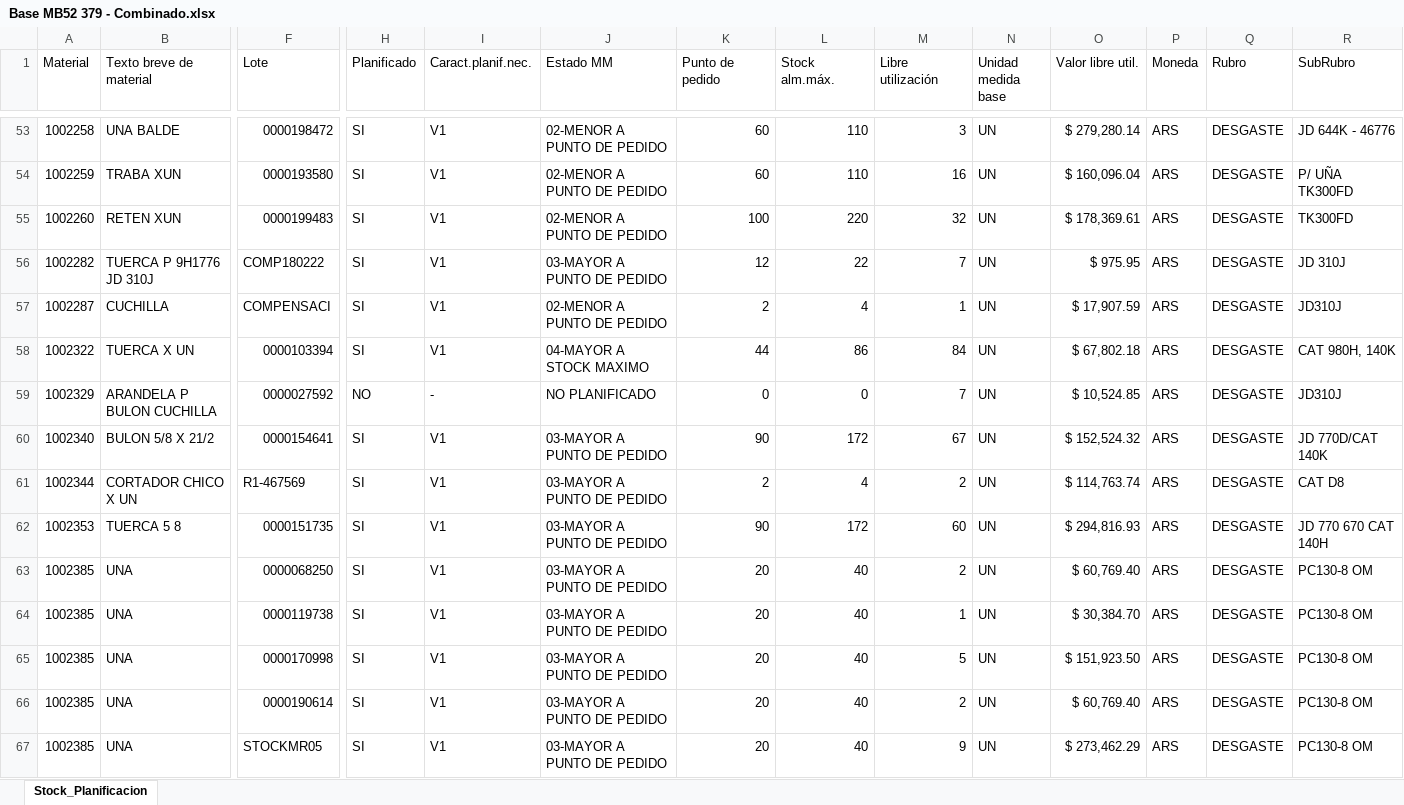
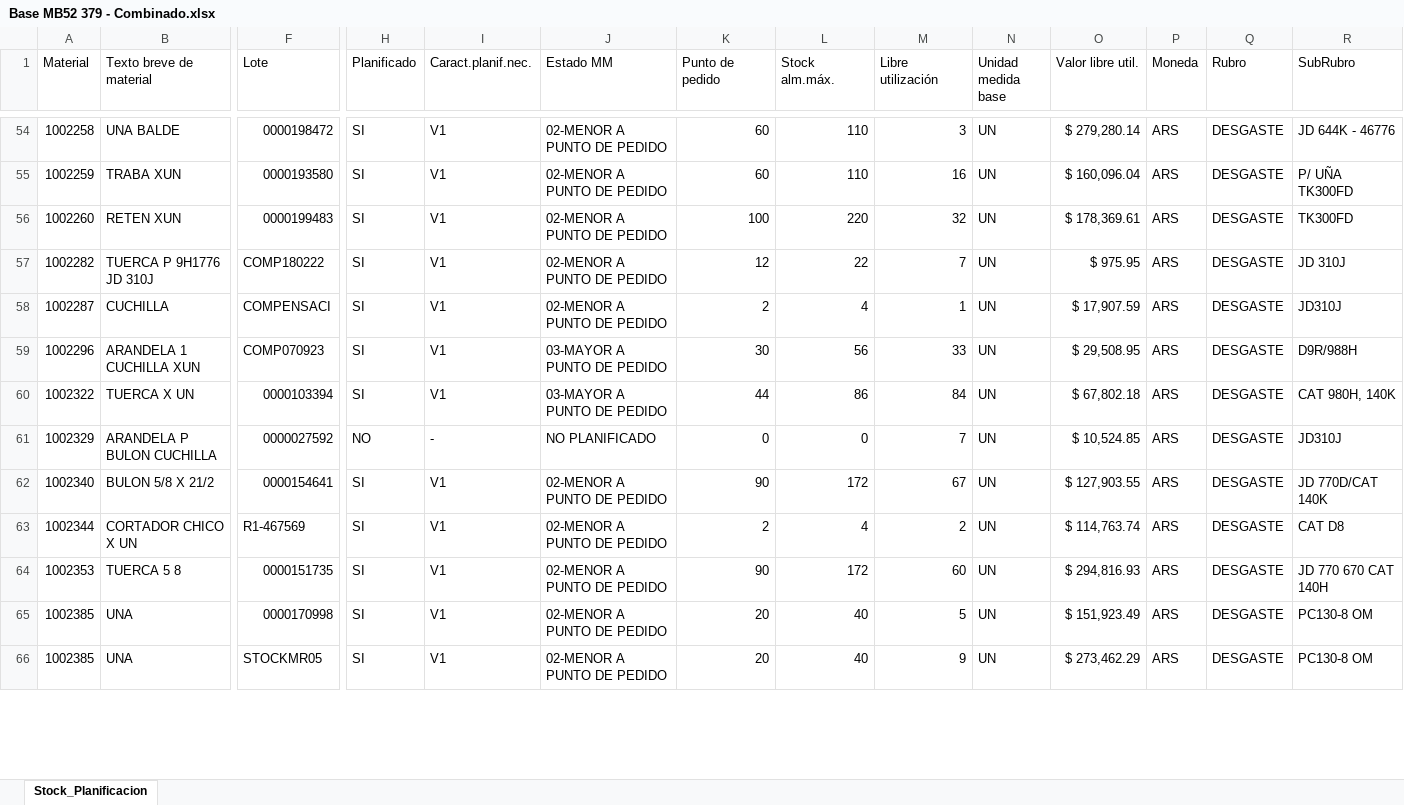
Before and after one commit to Abastecimiento-milicic/abast-milicic.github.io, an Excel workbook: data/Almacen MB52/Combinados/Base MB52 379 - Combinado.xlsx, sheet Stock_Planificacion, drawn as a sheet; only a part is shown, gaps mark what is left out; values as stored, in another font and other column widths than the file's, no cell formats; removed rows and columns are numbered as before the commit, all else as after; rows hold the shown columns only; the diff covers the shown part only; the diff names each change by its address in the sheet, - before the commit and + after, or states it on an @@ line.

```diff
--- a/data/Almacen MB52/Combinados/Base MB52 379 - Combinado.xlsx (sheet Stock_Planificacion)
+++ b/data/Almacen MB52/Combinados/Base MB52 379 - Combinado.xlsx (sheet Stock_Planificacion)
-J57 (Estado MM): 03-MAYOR A PUNTO DE PEDIDO
+J57 (Estado MM): 02-MENOR A PUNTO DE PEDIDO
+row 59: 1002296 | ARANDELA 1 CUCHILLA XUN | COMP070923 | SI | V1 | 03-MAYOR A PUNTO DE PEDIDO | 30 | 56 | 33 | UN | $ 29,508.95 | ARS | DESGASTE | D9R/988H
-J60 (Estado MM): 04-MAYOR A STOCK MAXIMO
+J60 (Estado MM): 03-MAYOR A PUNTO DE PEDIDO
-J62:J64 (Estado MM): 03-MAYOR A PUNTO DE PEDIDO
+J62:J64 (Estado MM): 02-MENOR A PUNTO DE PEDIDO
-O62 (Valor libre util.): $ 152,524.32
+O62 (Valor libre util.): $ 127,903.55
-row 63: 1002385 | UNA | 0000068250 | SI | V1 | 03-MAYOR A PUNTO DE PEDIDO | 20 | 40 | 2 | UN | $ 60,769.40 | ARS | DESGASTE | PC130-8 OM
-row 64: 1002385 | UNA | 0000119738 | SI | V1 | 03-MAYOR A PUNTO DE PEDIDO | 20 | 40 | 1 | UN | $ 30,384.70 | ARS | DESGASTE | PC130-8 OM
-J65 (Estado MM): 03-MAYOR A PUNTO DE PEDIDO
+J65 (Estado MM): 02-MENOR A PUNTO DE PEDIDO
-O65 (Valor libre util.): $ 151,923.50
+O65 (Valor libre util.): $ 151,923.49
-row 66: 1002385 | UNA | 0000190614 | SI | V1 | 03-MAYOR A PUNTO DE PEDIDO | 20 | 40 | 2 | UN | $ 60,769.40 | ARS | DESGASTE | PC130-8 OM
-J66 (Estado MM): 03-MAYOR A PUNTO DE PEDIDO
+J66 (Estado MM): 02-MENOR A PUNTO DE PEDIDO
```
Also changed, not shown: 14 added rows, 75 removed rows and 249 edited cells elsewhere in this sheet, cell formats, data/Almacen MB52/Base MB52 365.XLSX, data/Almacen MB52/Base MB52 374.XLSX, 48 other files.
